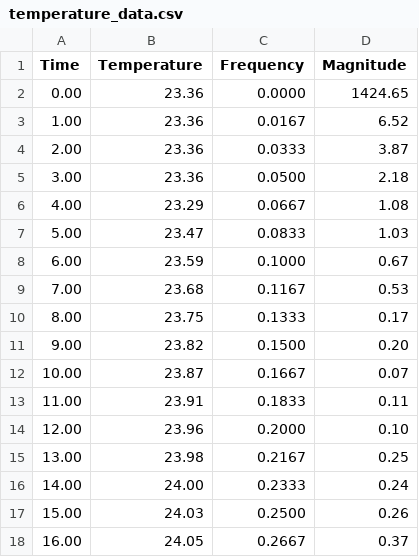
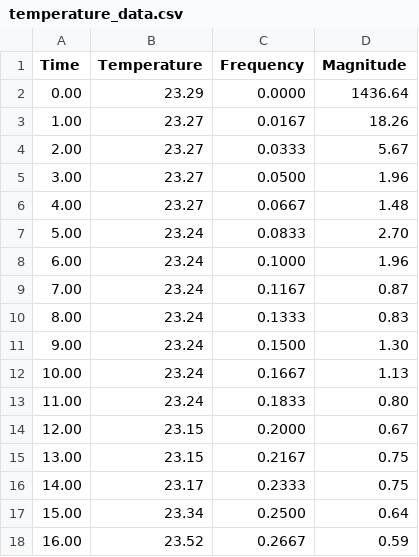
Before and after one commit to lboro-lab-joel/25WSA032_Coursework_V1103, a CSV file: temperature_data.csv, drawn as a sheet; only a part is shown; the diff covers the shown part only.

```diff
--- a/temperature_data.csv
+++ b/temperature_data.csv
@@ -1,18 +1,18 @@
 Time,Temperature,Frequency,Magnitude
-0.00,23.36,0.0000,1424.65
-1.00,23.36,0.0167,6.52
-2.00,23.36,0.0333,3.87
-3.00,23.36,0.0500,2.18
-4.00,23.29,0.0667,1.08
-5.00,23.47,0.0833,1.03
-6.00,23.59,0.1000,0.67
-7.00,23.68,0.1167,0.53
-8.00,23.75,0.1333,0.17
-9.00,23.82,0.1500,0.20
-10.00,23.87,0.1667,0.07
-11.00,23.91,0.1833,0.11
-12.00,23.96,0.2000,0.10
-13.00,23.98,0.2167,0.25
-14.00,24.00,0.2333,0.24
-15.00,24.03,0.2500,0.26
-16.00,24.05,0.2667,0.37
+0.00,23.29,0.0000,1436.64
+1.00,23.27,0.0167,18.26
+2.00,23.27,0.0333,5.67
+3.00,23.27,0.0500,1.96
+4.00,23.27,0.0667,1.48
+5.00,23.24,0.0833,2.70
+6.00,23.24,0.1000,1.96
+7.00,23.24,0.1167,0.87
+8.00,23.24,0.1333,0.83
+9.00,23.24,0.1500,1.30
+10.00,23.24,0.1667,1.13
+11.00,23.24,0.1833,0.80
+12.00,23.15,0.2000,0.67
+13.00,23.15,0.2167,0.75
+14.00,23.17,0.2333,0.75
+15.00,23.34,0.2500,0.64
+16.00,23.52,0.2667,0.59
```
Also changed, not shown: 86 edited cells elsewhere in this file, 5 other files.
